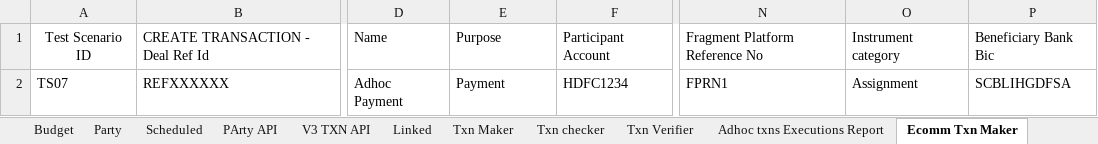
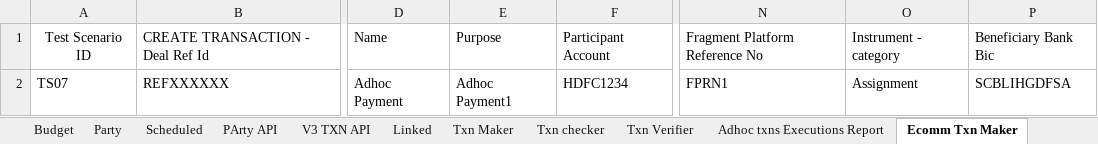
Before and after one commit to deepakdude938/upp, an Excel workbook: src/main/resources/upp-automation-testdata.xlsx, sheet Ecomm Txn Maker, drawn as a sheet; only a part is shown, gaps mark what is left out; values as stored, in another font and other column widths than the file's, no borders; the diff names each change by its address in the sheet, - before the commit and + after, or states it on an @@ line.

```diff
--- a/src/main/resources/upp-automation-testdata.xlsx (sheet Ecomm Txn Maker)
+++ b/src/main/resources/upp-automation-testdata.xlsx (sheet Ecomm Txn Maker)
-O1: Instrument category
+O1: Instrument - category
-E2: Payment
+E2: Adhoc Payment1
```
Also changed, not shown: sheet Party, sheet Test Case Master, sheet PArty API, sheet Txn Maker.
